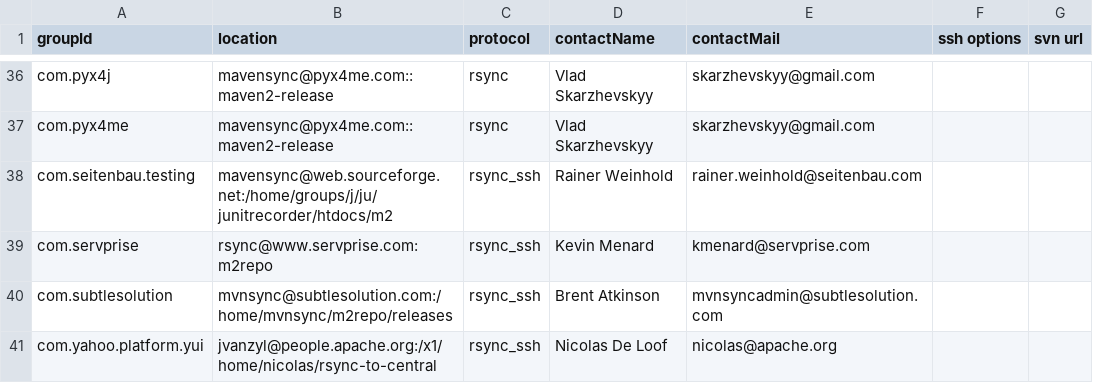
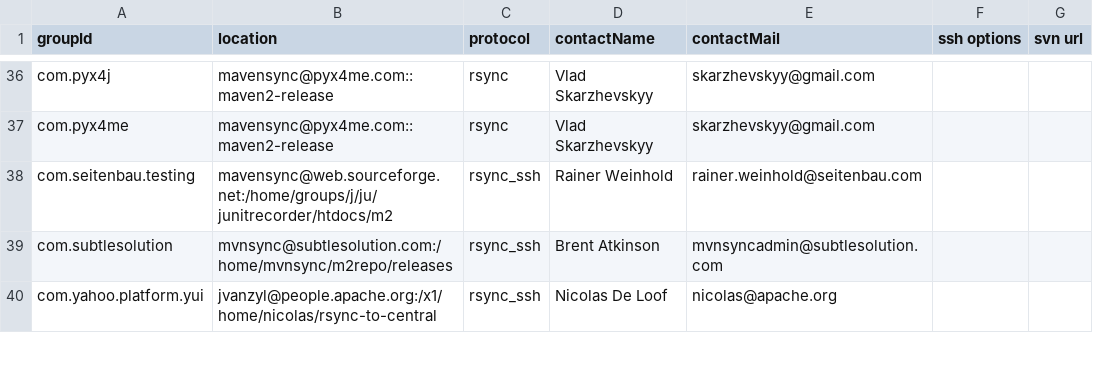
Before and after one commit to apache/maven-repository-tools, a CSV file: src/bin/synchronize/m2-sync/sync.csv, drawn as a sheet; only a part is shown, gaps mark what is left out; the diff names each change by its address in the sheet, - before the commit and + after, or states it on an @@ line.

Commit message:
remove bad sync
git-svn-id: https://svn.apache.org/repos/asf/maven/repository-tools/trunk@737625 13f79535-47bb-0310-9956-ffa450edef68

```diff
--- a/src/bin/synchronize/m2-sync/sync.csv
+++ b/src/bin/synchronize/m2-sync/sync.csv
-row 39: com.servprise | rsync@www.servprise.com:m2repo | rsync_ssh | Kevin Menard | kmenard@servprise.com
```
